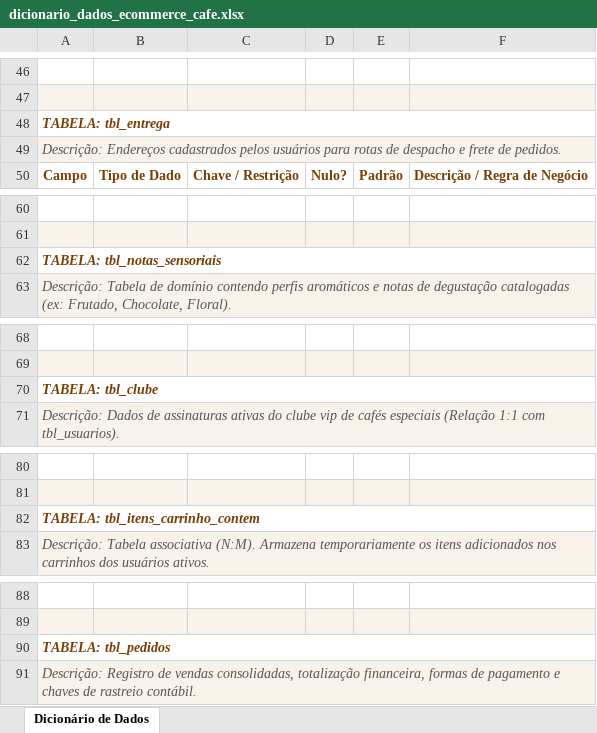
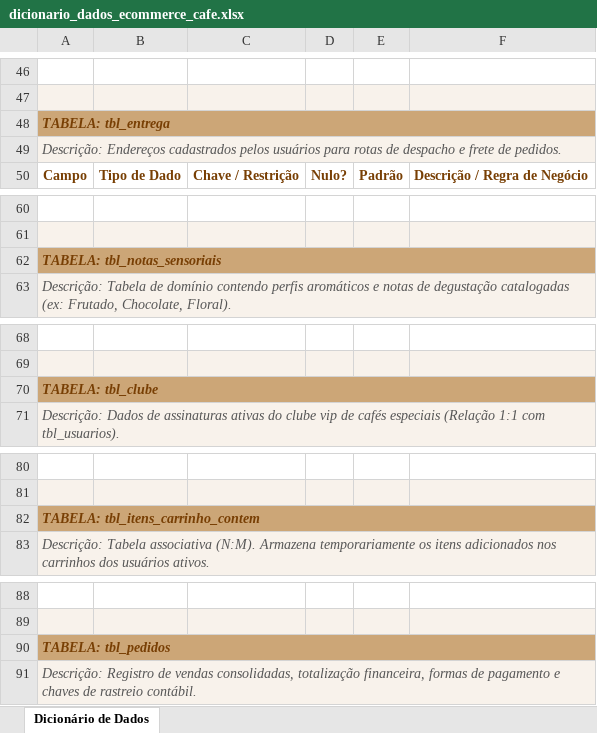
Before and after one commit to raphaelcortesdev/ecommerce_cafe_database_architecture, an Excel workbook: modelagem/dicionario_dados_ecommerce_cafe.xlsx, sheet Dicionário de Dados, drawn as a sheet; only a part is shown, gaps mark what is left out; values as stored, in another font and other column widths than the file's, no borders; charts and pictures not drawn; the diff covers the shown part only; the diff names each change by its address in the sheet, - before the commit and + after, or states it on an @@ line.

Commit message:
Atualização do README; correção da imagem do modelo lógico; atuatualização do dicionário de dados.

```diff
--- a/modelagem/dicionario_dados_ecommerce_cafe.xlsx (sheet Dicionário de Dados)
+++ b/modelagem/dicionario_dados_ecommerce_cafe.xlsx (sheet Dicionário de Dados)
-A48 fill: none
+A48 fill: #CCA677
-A62 fill: none
+A62 fill: #CCA677
-A70 fill: none
+A70 fill: #CCA677
-A82 fill: none
+A82 fill: #CCA677
-A90 fill: none
+A90 fill: #CCA677
```
Also changed, not shown: 1 edited cell and cell formats elsewhere in this sheet, 5 other files.
